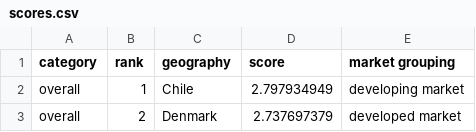
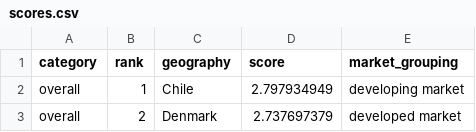
Before and after one commit to climatescope/cs-datapipeline, a CSV file: input/2020/scores.csv, drawn as a sheet; only a part is shown.

Commit message:
fix market grouping

```diff
--- a/input/2020/scores.csv
+++ b/input/2020/scores.csv
@@ -1,2 +1,2 @@
-category,rank,geography,score,market grouping
+category,rank,geography,score,market_grouping
 overall,1,Chile,2.797934949,developing market
```
Also changed, not shown: input/geographies.csv.
